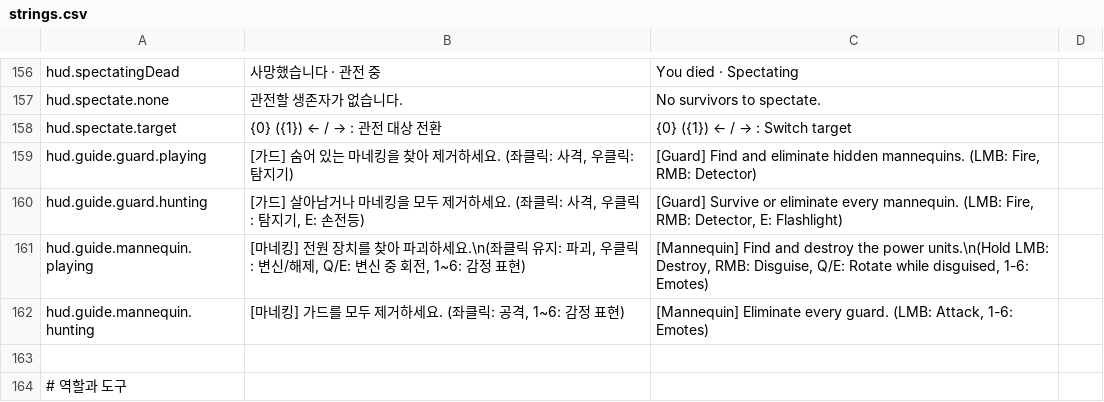
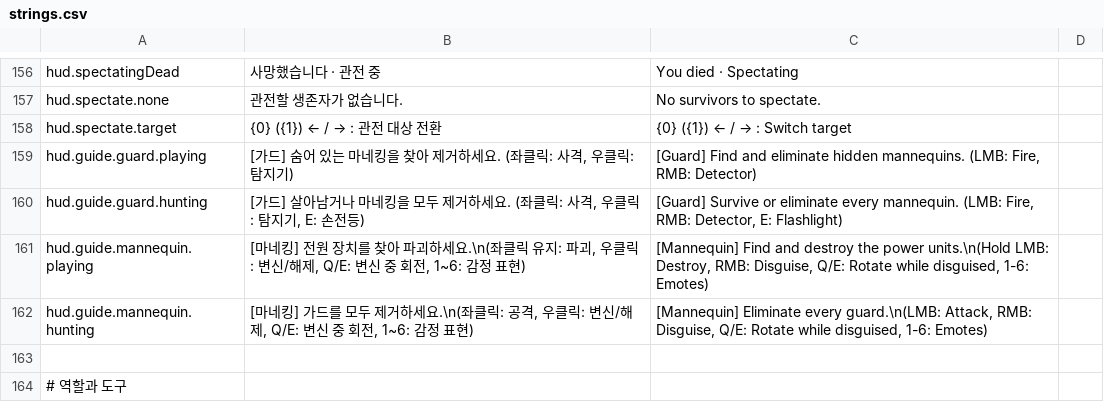
Before and after one commit to tmdwp/HideAndFreak, a CSV file: Assets/_Project/Resources/Localization/strings.csv, drawn as a sheet; only a part is shown, gaps mark what is left out.

```diff
--- a/Assets/_Project/Resources/Localization/strings.csv
+++ b/Assets/_Project/Resources/Localization/strings.csv
@@ -161,3 +161,3 @@ hud.guide.guard.hunting,"[가드] 살아남거나 마네킹을 모두 제거하
 hud.guide.mannequin.playing,"[마네킹] 전원 장치를 찾아 파괴하세요.\n(좌클릭 유지: 파괴, 우클릭: 변신/해제, Q/E: 변신 중 회전, 1~6: 감정 표현)","[Mannequin] Find and destroy the power units.\n(Hold LMB: Destroy, RMB: Disguise, Q/E: Rotate while disguised, 1-6: Emotes)"
-hud.guide.mannequin.hunting,"[마네킹] 가드를 모두 제거하세요.  (좌클릭: 공격, 1~6: 감정 표현)","[Mannequin] Eliminate every guard.  (LMB: Attack, 1-6: Emotes)"
+hud.guide.mannequin.hunting,"[마네킹] 가드를 모두 제거하세요.\n(좌클릭: 공격, 우클릭: 변신/해제, Q/E: 변신 중 회전, 1~6: 감정 표현)","[Mannequin] Eliminate every guard.\n(LMB: Attack, RMB: Disguise, Q/E: Rotate while disguised, 1-6: Emotes)"
 
```
Also changed, not shown: 5 other files.
